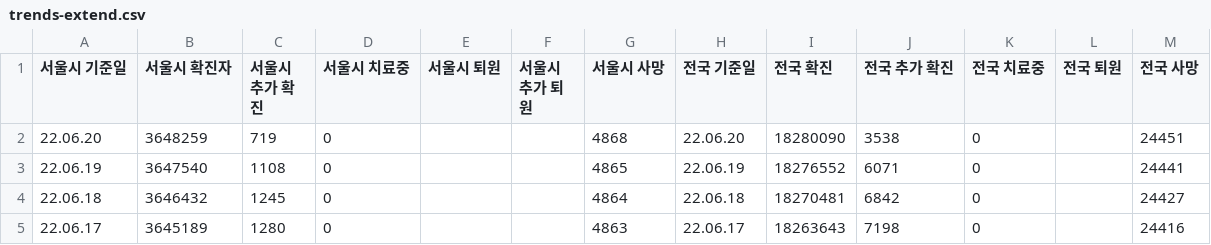
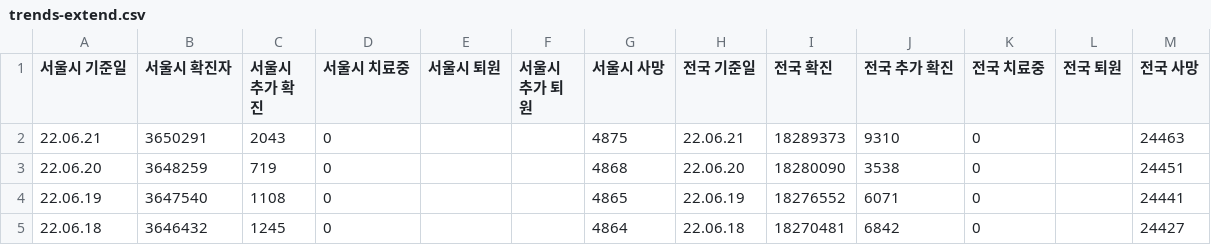
Before and after one commit to cozytk/covid_dashboard, a CSV file: data/trends-extend.csv, drawn as a sheet; only a part is shown; the shorter side is filled out with more unchanged rows; the diff names each change by its address in the sheet, - before the commit and + after, or states it on an @@ line.

Commit message:
cicd(csv): latest

```diff
--- a/data/trends-extend.csv
+++ b/data/trends-extend.csv
+row 2: 22.06.21 | 3650291 | 2043 | 0 |  |  | 4875 | 22.06.21 | 18289373 | 9310 | 0 |  | 24463
```
